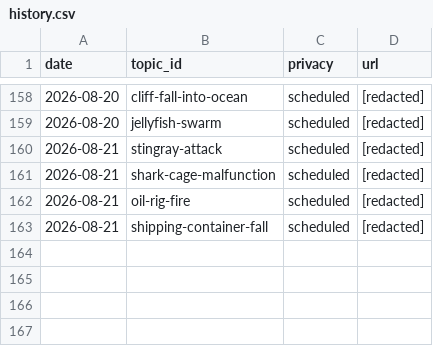
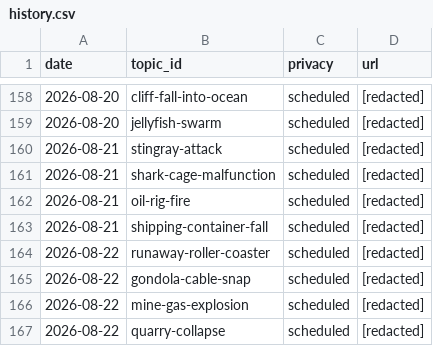
Before and after one commit to chat94534-oss/shorts-autoposter-b, a CSV file: logs/history.csv, drawn as a sheet; only a part is shown, gaps mark what is left out.

```diff
--- a/logs/history.csv
+++ b/logs/history.csv
@@ -163 +163,5 @@ date,topic_id,privacy,url
 2026-08-21,shipping-container-fall,scheduled,[redacted]
+2026-08-22,runaway-roller-coaster,scheduled,[redacted]
+2026-08-22,gondola-cable-snap,scheduled,[redacted]
+2026-08-22,mine-gas-explosion,scheduled,[redacted]
+2026-08-22,quarry-collapse,scheduled,[redacted]
```
Also changed, not shown: 2 other files.
